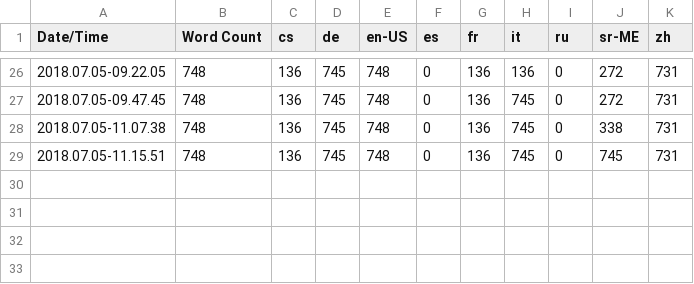
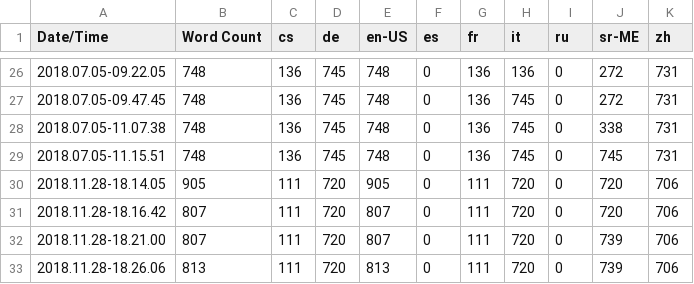
Before and after one commit to ivukotic/ATLASrift, a CSV file: Content/Localization/Game/Game.csv, drawn as a sheet; only a part is shown, gaps mark what is left out.

Commit message:
[Localization Update] ATLASrift
Targets:
  Game_Gather

```diff
--- a/Content/Localization/Game/Game.csv
+++ b/Content/Localization/Game/Game.csv
@@ -29 +29,5 @@ Date/Time,Word Count,cs,de,en-US,es,fr,it,ru,sr-ME,zh
 2018.07.05-11.15.51,748,136,745,748,0,136,745,0,745,731
+2018.11.28-18.14.05,905,111,720,905,0,111,720,0,720,706
+2018.11.28-18.16.42,807,111,720,807,0,111,720,0,720,706
+2018.11.28-18.21.00,807,111,720,807,0,111,720,0,739,706
+2018.11.28-18.26.06,813,111,720,813,0,111,720,0,739,706
```
Also changed, not shown: 10 other files.
